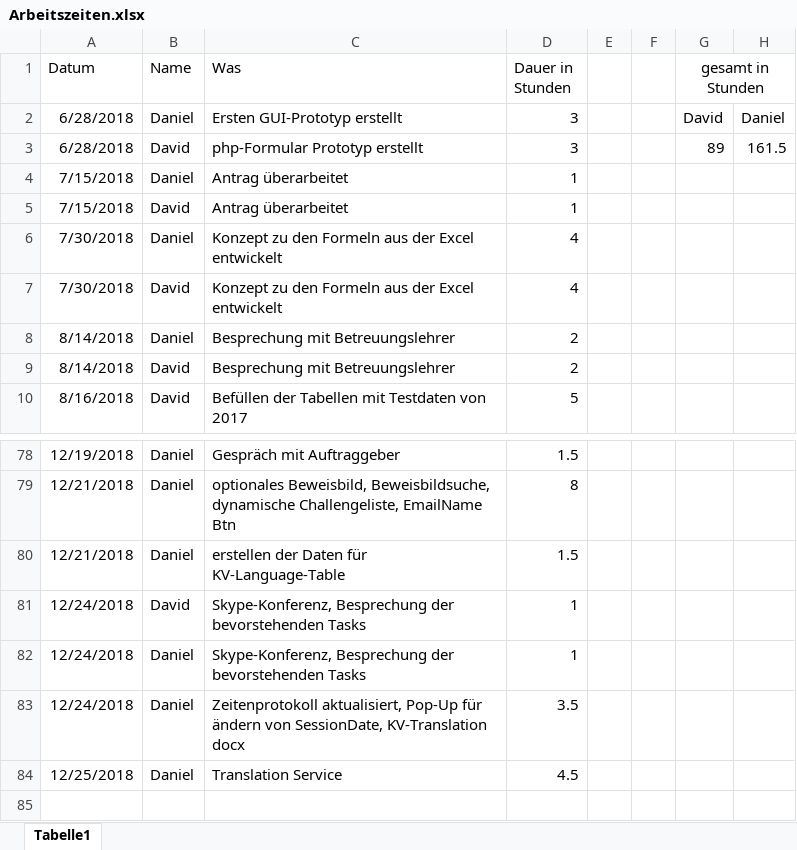
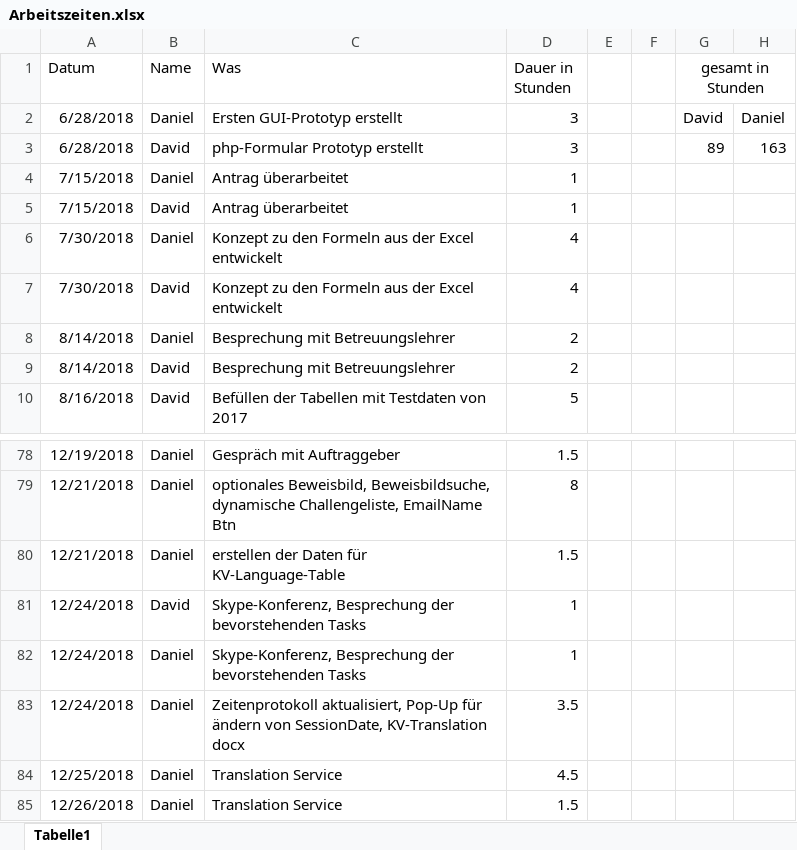
Before and after one commit to 1819-diplomarbeiten/1819-5ahif-da-ruderverein-ister-dreamteam, an Excel workbook: Organisatorisches/Arbeitszeiten.xlsx, sheet Tabelle1, drawn as a sheet; only a part is shown, gaps mark what is left out; values as stored, in another font and other column widths than the file's, no borders; the diff names each change by its address in the sheet, - before the commit and + after, or states it on an @@ line.

Commit message:
translation for last component

```diff
--- a/Organisatorisches/Arbeitszeiten.xlsx (sheet Tabelle1)
+++ b/Organisatorisches/Arbeitszeiten.xlsx (sheet Tabelle1)
-H3: 161.5
+H3: 163
+row 85: 12/26/2018 | Daniel | Translation Service | 1.5
```
Also changed, not shown: 4 other files.
